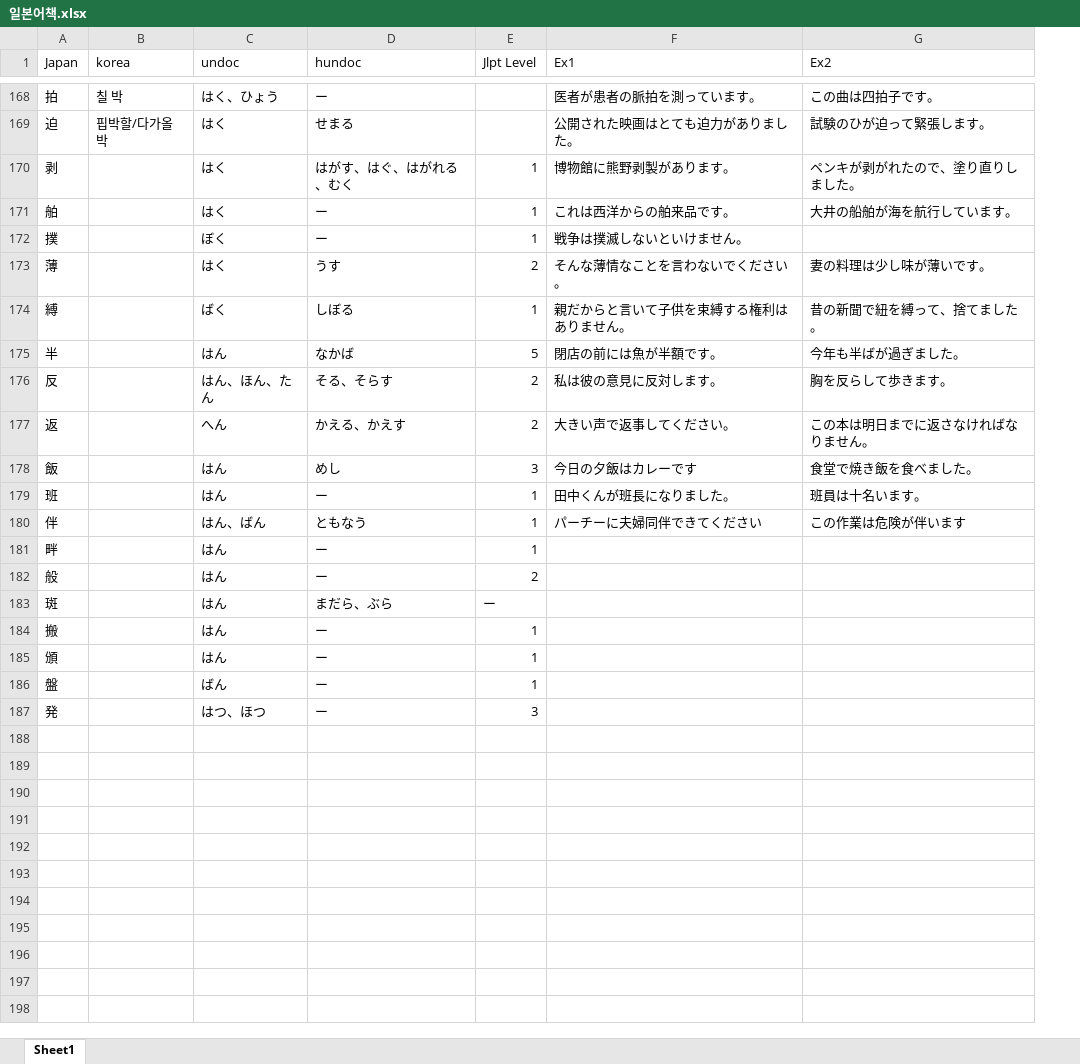
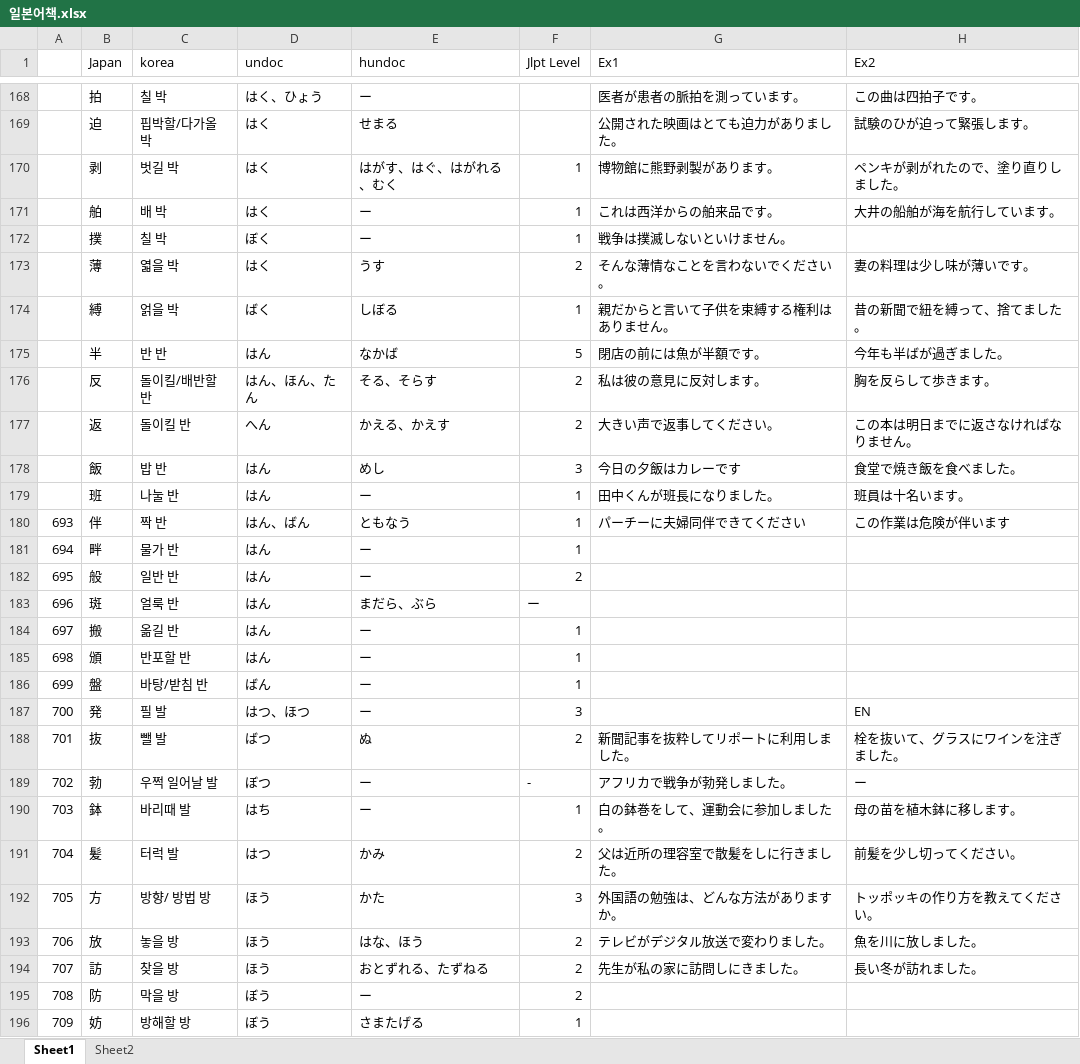
Before and after one commit to wonjongseo/toeic-voca, an Excel workbook: public/일본어책.xlsx, sheet Sheet1, drawn as a sheet; only a part is shown, gaps mark what is left out; values as stored, in another font and other column widths than the file's, no borders; addresses are those after the commit; the diff covers the shown part only; the diff names each change by its address in the sheet, - before the commit and + after, or states it on an @@ line.

```diff
--- a/public/일본어책.xlsx (sheet Sheet1)
+++ b/public/일본어책.xlsx (sheet Sheet1)
+sheet tab: Sheet2
+column A, rows 180-187: 693 | 694 | 695 | 696 | 697 | 698 | 699 | 700
-C170 (korea): (empty)
+C170 (korea): 벗길 박
-C171 (korea): (empty)
+C171 (korea): 배 박
-C172 (korea): (empty)
+C172 (korea): 칠 박
-C173 (korea): (empty)
+C173 (korea): 엷을 박
-C174 (korea): (empty)
+C174 (korea): 얽을 박
-C175 (korea): (empty)
+C175 (korea): 반 반
-C176 (korea): (empty)
+C176 (korea): 돌이킬/배반할 반
-C177 (korea): (empty)
+C177 (korea): 돌이킬 반
-C178 (korea): (empty)
+C178 (korea): 밥 반
-C179 (korea): (empty)
+C179 (korea): 나눌 반
-C180 (korea): (empty)
+C180 (korea): 짝 반
-C181 (korea): (empty)
+C181 (korea): 물가 반
-C182 (korea): (empty)
+C182 (korea): 일반 반
-C183 (korea): (empty)
+C183 (korea): 얼룩 반
-C184 (korea): (empty)
+C184 (korea): 옮길 반
-C185 (korea): (empty)
+C185 (korea): 반포할 반
-C186 (korea): (empty)
+C186 (korea): 바탕/받침 반
-C187 (korea): (empty)
+C187 (korea): 필 발
-H187 (Ex2): (empty)
+H187 (Ex2): EN
+row 188: 701 | 抜 | 뺄 발 | ばつ | ぬ | 2 | 新聞記事を抜粋してリポートに利用しました。 | 栓を抜いて、グラスにワインを注ぎました。
+row 189: 702 | 勃 | 우쩍 일어날 발 | ぼつ | ー | - | アフリカで戦争が勃発しました。 | ー
+row 190: 703 | 鉢 | 바리때 발 | はち | ー | 1 | 白の鉢巻をして、運動会に参加しました。 | 母の苗を植木鉢に移します。
+row 191: 704 | 髪 | 터럭 발 | はつ | かみ | 2 | 父は近所の理容室で散髪をしに行きました。 | 前髪を少し切ってください。
+row 192: 705 | 方 | 방향/ 방법 방 | ほう | かた | 3 | 外国語の勉強は、どんな方法がありますか。 | トッポッキの作り方を教えてください。
+row 193: 706 | 放 | 놓을 방 | ほう | はな、ほう | 2 | テレビがデジタル放送で変わりました。 | 魚を川に放しました。
+row 194: 707 | 訪 | 찾을 방 | ほう | おとずれる、たずねる | 2 | 先生が私の家に訪問しにきました。 | 長い冬が訪れました。
+row 195: 708 | 防 | 막을 방 | ぼう | ー | 2
+row 196: 709 | 妨 | 방해할 방 | ぼう | さまたげる | 1
```
Also changed, not shown: 39 added rows elsewhere in this sheet, 11 other files.
